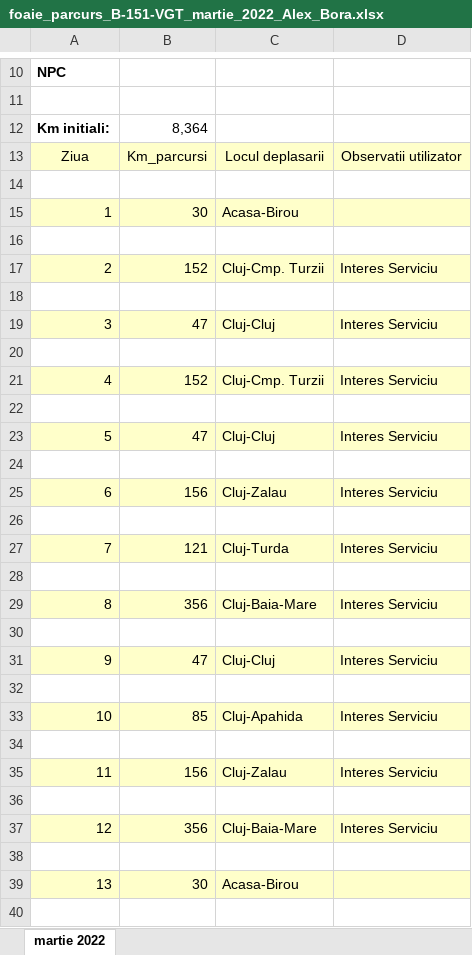
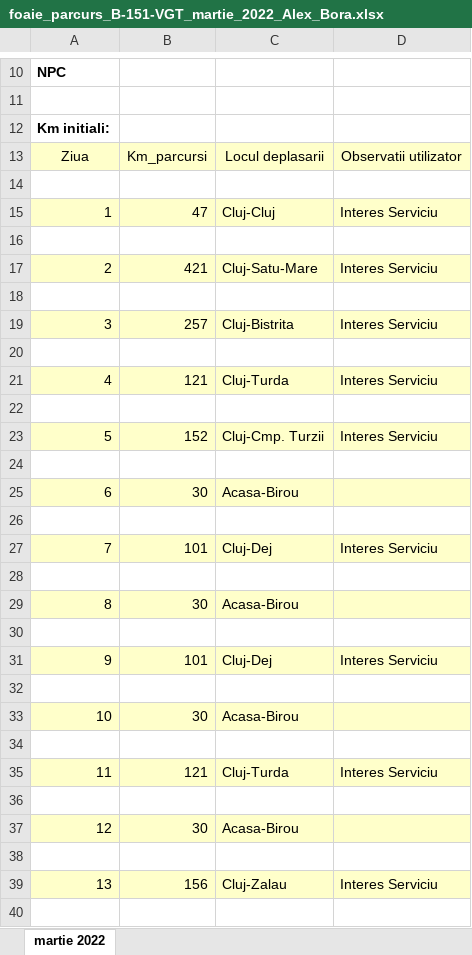
Before and after one commit to alexbora/parcurs, an Excel workbook: foaie_parcurs_B-151-VGT_martie_2022_Alex_Bora.xlsx, sheet martie 2022, drawn as a sheet; only a part is shown, gaps mark what is left out; values as stored, in another font and other column widths than the file's, no borders; charts and pictures not drawn; removed rows and columns are numbered as before the commit, all else as after; the diff covers the shown part only; the diff names each change by its address in the sheet, - before the commit and + after, or states it on an @@ line.

```diff
--- a/foaie_parcurs_B-151-VGT_martie_2022_Alex_Bora.xlsx (sheet martie 2022)
+++ b/foaie_parcurs_B-151-VGT_martie_2022_Alex_Bora.xlsx (sheet martie 2022)
-B12: 8,364
+B12: (empty)
-row 15: 1 | 30 | Acasa-Birou
+row 15: 1 | 47 | Cluj-Cluj | Interes Serviciu
-B17: 152
+B17: 421
-C17: Cluj-Cmp. Turzii
+C17: Cluj-Satu-Mare
-B19: 47
+B19: 257
-C19: Cluj-Cluj
+C19: Cluj-Bistrita
-B21: 152
+B21: 121
-C21: Cluj-Cmp. Turzii
+C21: Cluj-Turda
-B23: 47
+B23: 152
-C23: Cluj-Cluj
+C23: Cluj-Cmp. Turzii
-row 25: 6 | 156 | Cluj-Zalau | Interes Serviciu
+row 25: 6 | 30 | Acasa-Birou
-B27: 121
+B27: 101
-C27: Cluj-Turda
+C27: Cluj-Dej
-B29: 356
+B29: 30
-C29: Cluj-Baia-Mare
+C29: Acasa-Birou
-D29: Interes Serviciu
+D29: (empty)
-B31: 47
+B31: 101
-C31: Cluj-Cluj
+C31: Cluj-Dej
-row 33: 10 | 85 | Cluj-Apahida | Interes Serviciu
+row 33: 10 | 30 | Acasa-Birou
-B35: 156
+B35: 121
-C35: Cluj-Zalau
+C35: Cluj-Turda
-B37: 356
+B37: 30
-C37: Cluj-Baia-Mare
+C37: Acasa-Birou
-D37: Interes Serviciu
+D37: (empty)
-row 39: 13 | 30 | Acasa-Birou
+row 39: 13 | 156 | Cluj-Zalau | Interes Serviciu
```
Also changed, not shown: 4 added rows, 4 removed rows and 31 edited cells elsewhere in this sheet, 3 other files.
